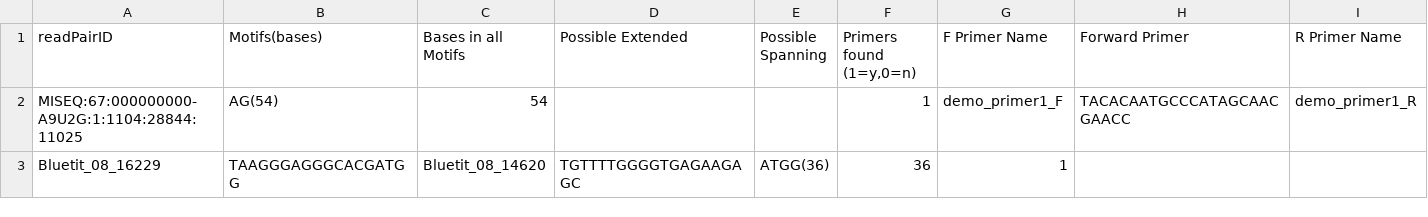
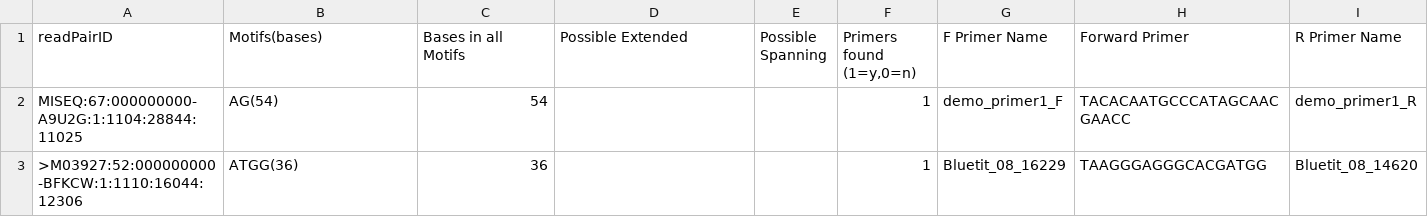
Before and after one commit to graemefox/mimi, a CSV file: demo_data/pal_filter_output/Sample1_pal_filter_output.txt.csv, drawn as a sheet; only a part is shown; removed rows and columns are numbered as before the commit, all else as after; rows hold the shown columns only; the diff names each change by its address in the sheet, - before the commit and + after, or states it on an @@ line.

```diff
--- a/demo_data/pal_filter_output/Sample1_pal_filter_output.txt.csv
+++ b/demo_data/pal_filter_output/Sample1_pal_filter_output.txt.csv
-row 3: Bluetit_08_16229 | TAAGGGAGGGCACGATGG | Bluetit_08_14620 | TGTTTTGGGGTGAGAAGAGC | ATGG(36) | 36 | 1
+row 3: >M03927:52:000000000-BFKCW:1:1110:16044:12306 | ATGG(36) | 36 |  |  | 1 | Bluetit_08_16229 | TAAGGGAGGGCACGATGG | Bluetit_08_14620
```
